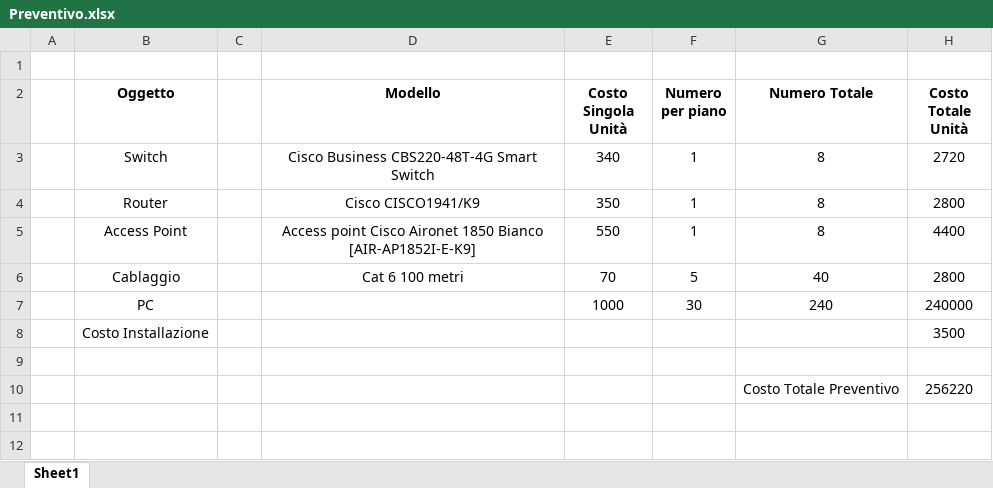
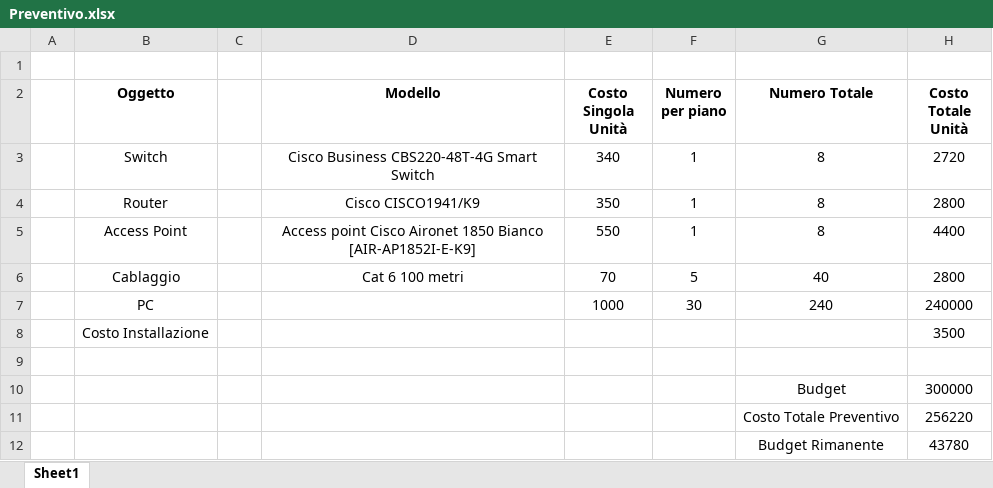
Before and after one commit to MarcoDantoni/Epicode-Consegna-S1-L5, an Excel workbook: Preventivo.xlsx, sheet Sheet1, drawn as a sheet; values as stored, in another font and other column widths than the file's, no borders; charts and pictures not drawn; the diff names each change by its address in the sheet, - before the commit and + after, or states it on an @@ line.

Commit message:
Add files via upload

```diff
--- a/Preventivo.xlsx (sheet Sheet1)
+++ b/Preventivo.xlsx (sheet Sheet1)
+row 10:  |  |  |  |  |  | Budget | 300000
+row 12:  |  |  |  |  |  | Budget Rimanente | 43780
```
